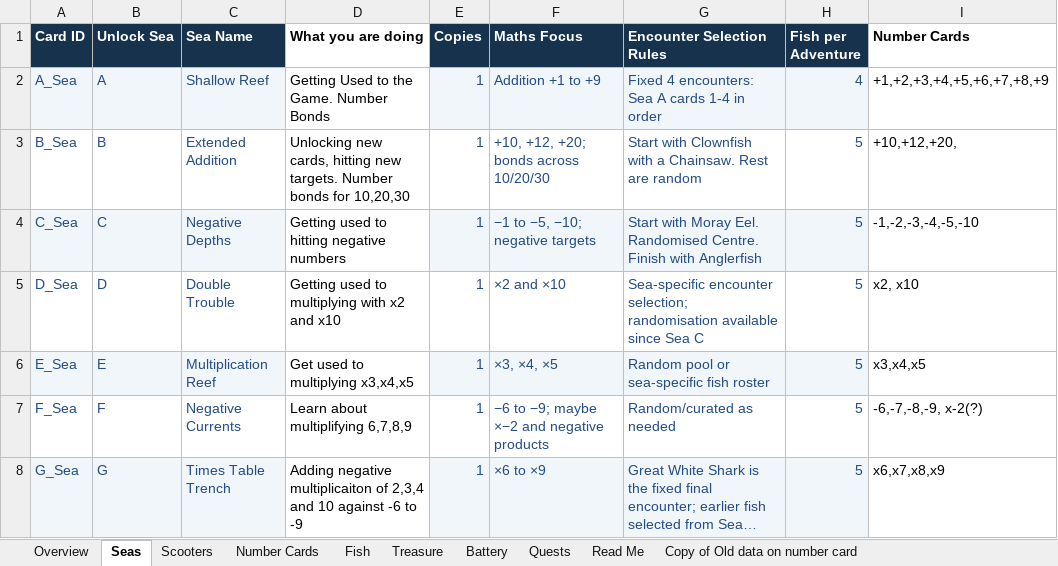
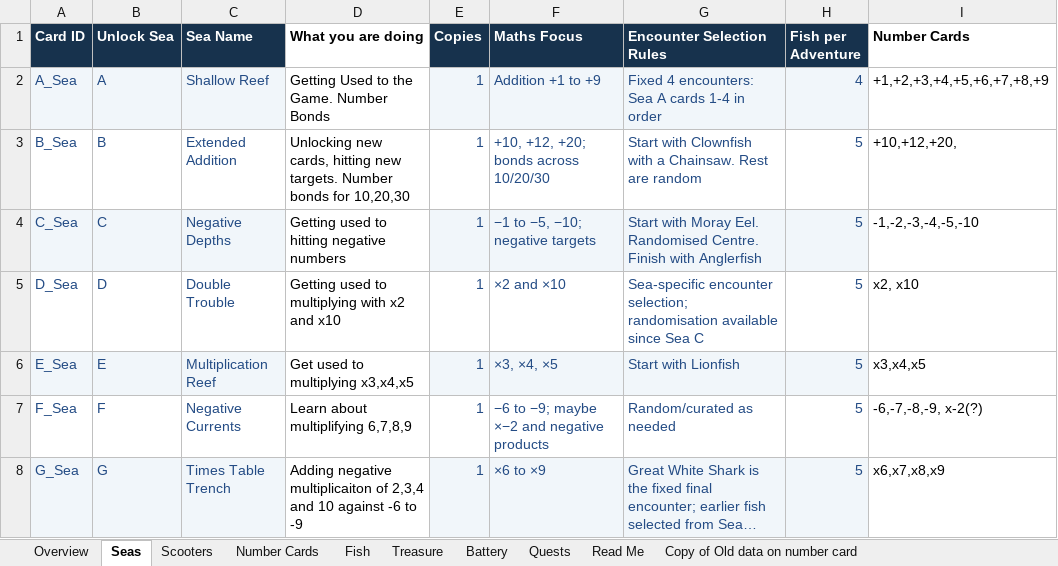
Before and after one commit to joerae/mathshand, an Excel workbook: data/Maths_Handbuilder_Card_Content_v6(1).xlsx, sheet Seas, drawn as a sheet; long unchanged cells end in …; values as stored, in another font and other column widths than the file's, no borders; charts and pictures not drawn; the diff names each change by its address in the sheet, - before the commit and + after, or states it on an @@ line.

Commit message:
Data change, starting hand for Multiplication Reef

```diff
--- a/data/Maths_Handbuilder_Card_Content_v6(1).xlsx (sheet Seas)
+++ b/data/Maths_Handbuilder_Card_Content_v6(1).xlsx (sheet Seas)
-G6 (Encounter Selection Rules): Random pool or sea-specific fish roster
+G6 (Encounter Selection Rules): Start with Lionfish
```
Also changed, not shown: sheet Scooters, 1 other file.
